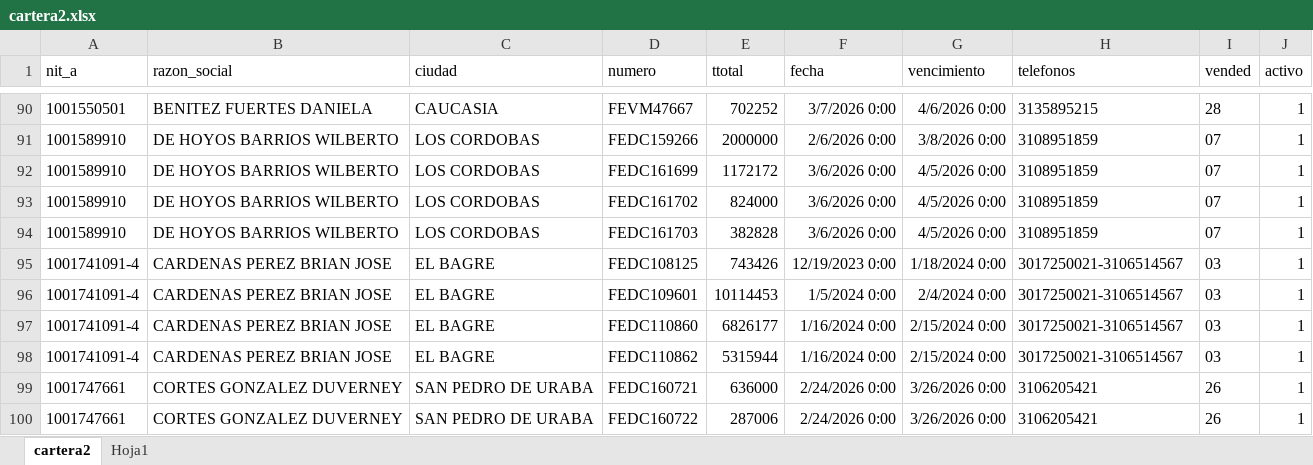
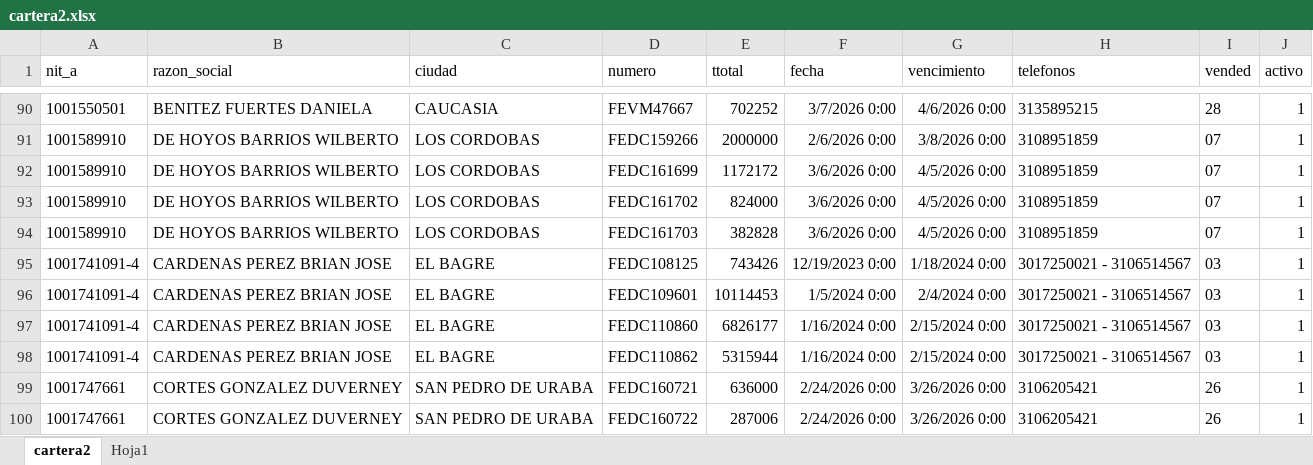
Before and after one commit to haroldco45/cartera02, an Excel workbook: cartera2.xlsx, sheet cartera2, drawn as a sheet; only a part is shown, gaps mark what is left out; values as stored, in another font and other column widths than the file's, no borders; table styles not drawn; the diff names each change by its address in the sheet, - before the commit and + after, or states it on an @@ line.

Commit message:
Add files via upload

```diff
--- a/cartera2.xlsx (sheet cartera2)
+++ b/cartera2.xlsx (sheet cartera2)
-H95:H98 (telefonos): 3017250021-3106514567
+H95:H98 (telefonos): 3017250021 - 3106514567
```
